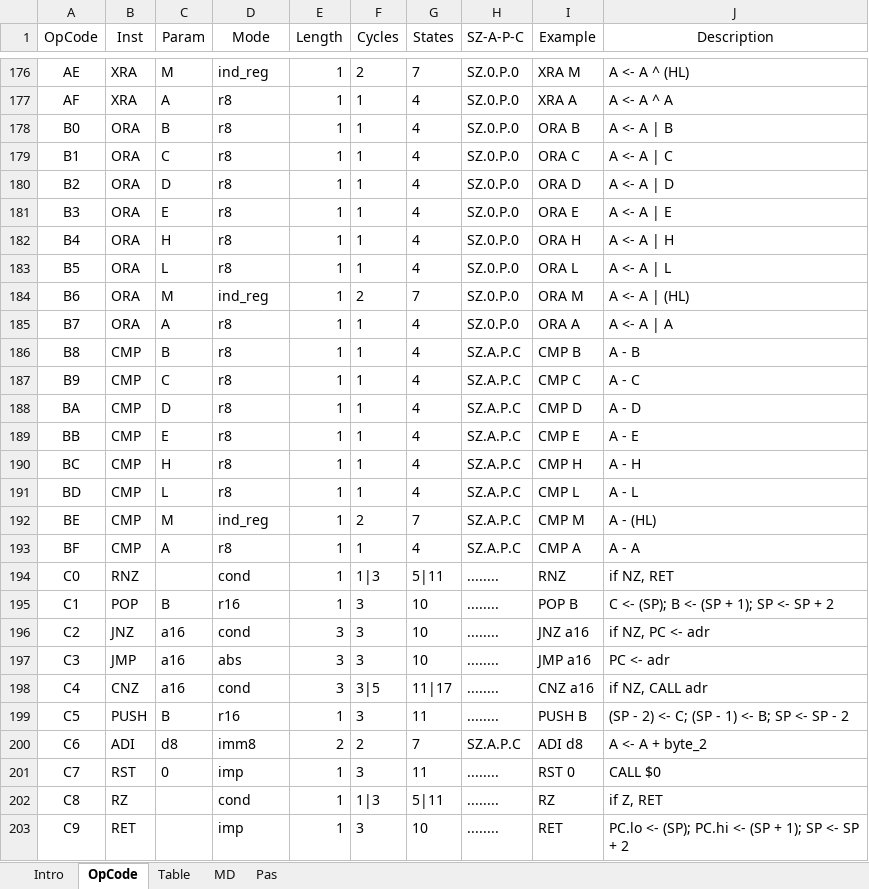
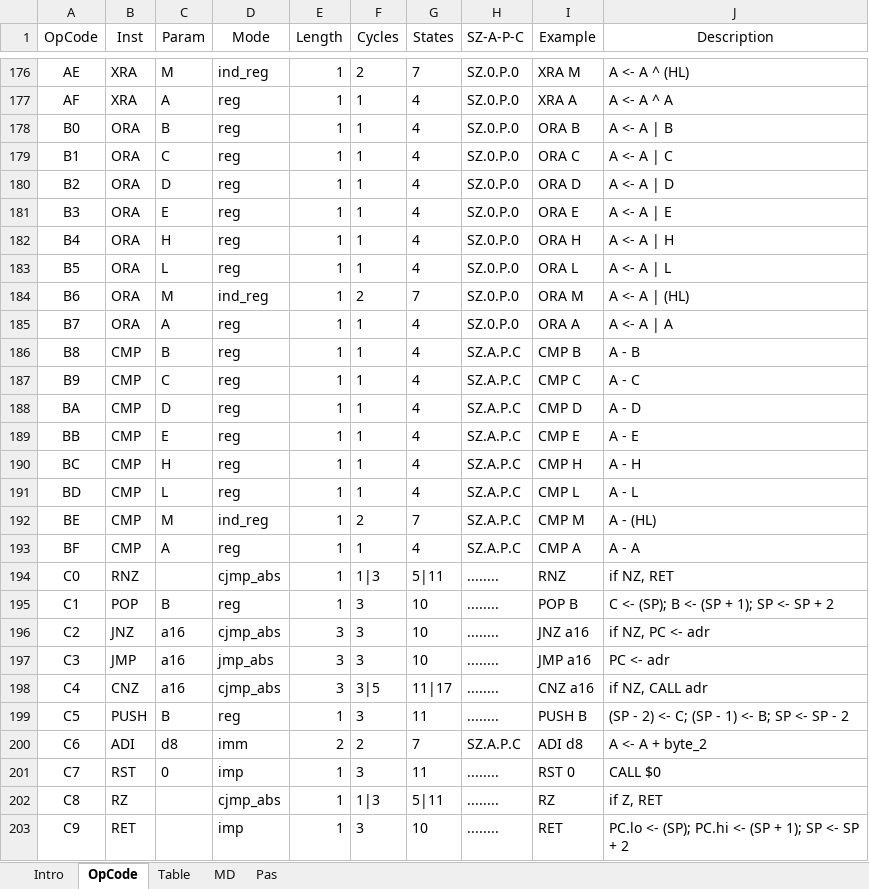
Before and after one commit to eiroca/Retro, an Excel workbook: CPU templates/CPU_8080.xlsm, sheet OpCode, drawn as a sheet; only a part is shown, gaps mark what is left out; values as stored, in another font and other column widths than the file's, no borders; the diff covers the shown part only; the diff names each change by its address in the sheet, - before the commit and + after, or states it on an @@ line.

```diff
--- a/CPU templates/CPU_8080.xlsm (sheet OpCode)
+++ b/CPU templates/CPU_8080.xlsm (sheet OpCode)
-D177:D183 (Mode): r8
+D177:D183 (Mode): reg
-D185:D191 (Mode): r8
+D185:D191 (Mode): reg
-D193 (Mode): r8
+D193 (Mode): reg
-D194 (Mode): cond
+D194 (Mode): cjmp_abs
-D195 (Mode): r16
+D195 (Mode): reg
-D196 (Mode): cond
+D196 (Mode): cjmp_abs
-D197 (Mode): abs
+D197 (Mode): jmp_abs
-D198 (Mode): cond
+D198 (Mode): cjmp_abs
-D199 (Mode): r16
+D199 (Mode): reg
-D200 (Mode): imm8
+D200 (Mode): imm
-D202 (Mode): cond
+D202 (Mode): cjmp_abs
```
Also changed, not shown: 170 edited cells elsewhere in this sheet, sheet MD, sheet Pas, CPU templates/CPU_8085.xlsm, 1 other file.
